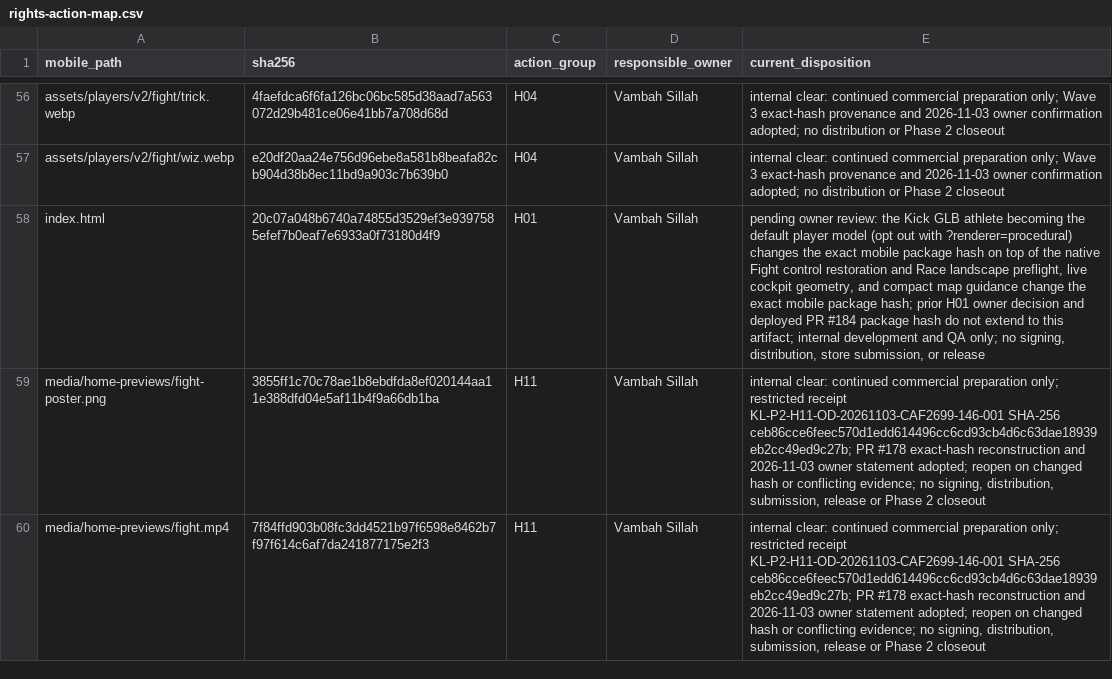
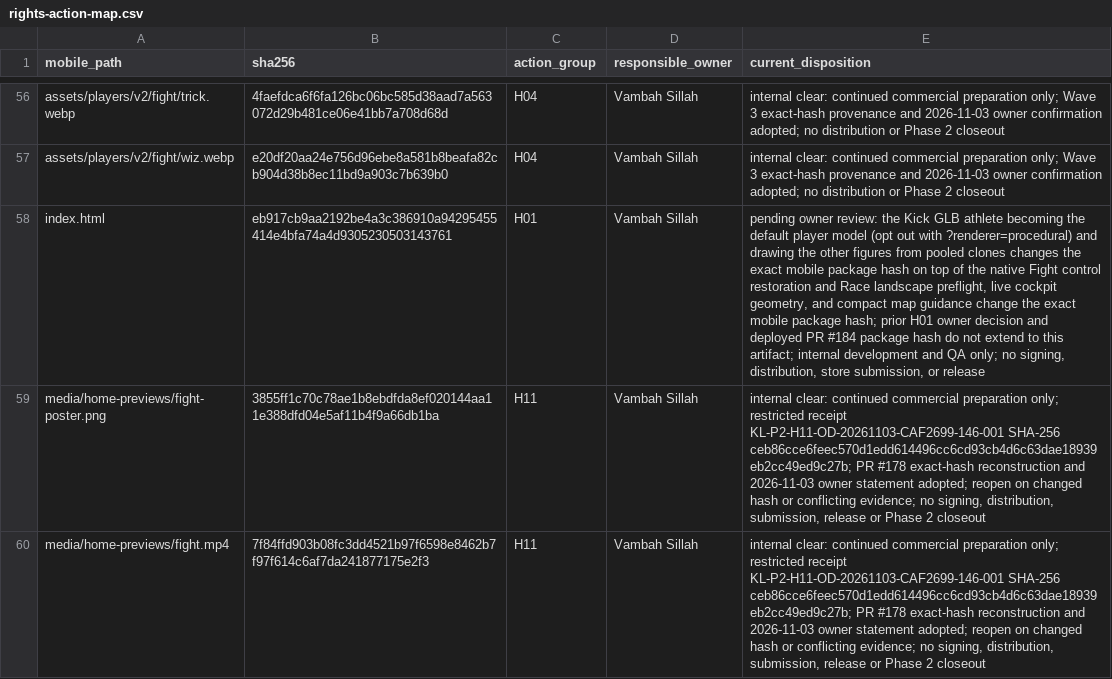
Before and after one commit to vsillah/KickLab, a CSV file: docs/release/rights-action-map.csv, drawn as a sheet; only a part is shown, gaps mark what is left out; the diff names each change by its address in the sheet, - before the commit and + after, or states it on an @@ line.

```diff
--- a/docs/release/rights-action-map.csv
+++ b/docs/release/rights-action-map.csv
-B58 (sha256): 20c07a048b6740a74855d3529ef3e9397585efef7b0eaf7e6933a0f73180d4f9
+B58 (sha256): eb917cb9aa2192be4a3c386910a94295455414e4bfa74a4d9305230503143761
-E58 (current_disposition): …with ?renderer=procedural) changes the…
+E58 (current_disposition): …with ?renderer=procedural) and drawing the other figures from pooled clones changes the…
```
Also changed, not shown: docs/release/shipped-file-rights.csv, 3 other files.
